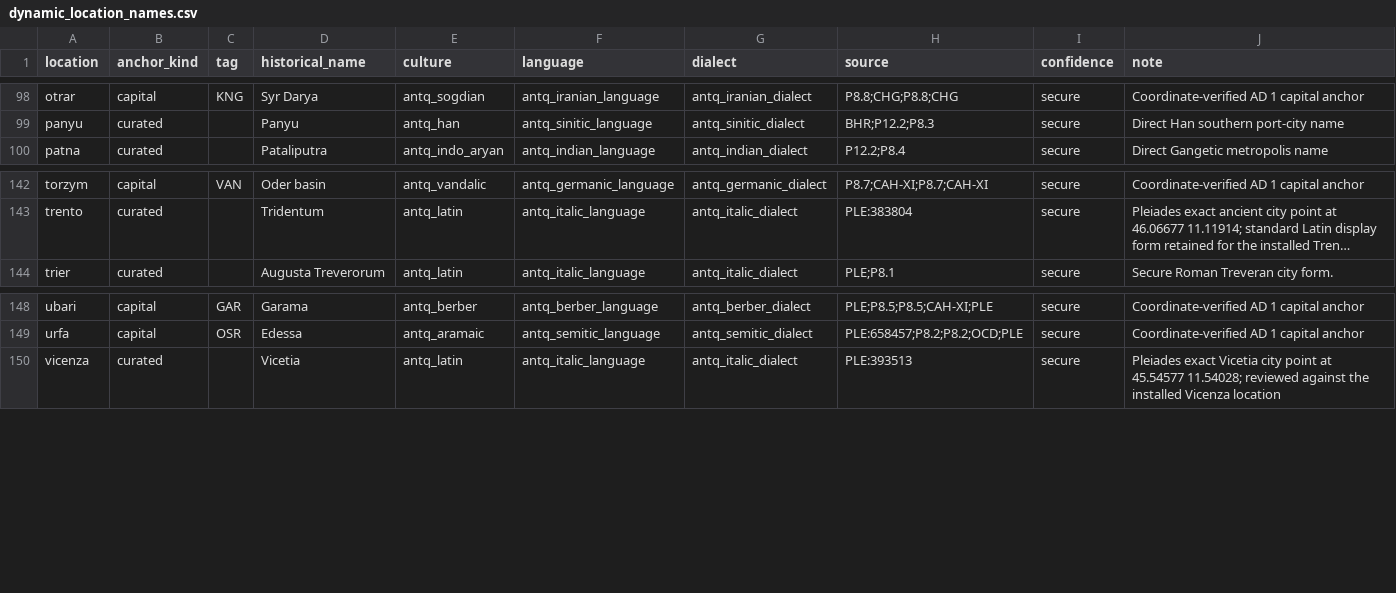
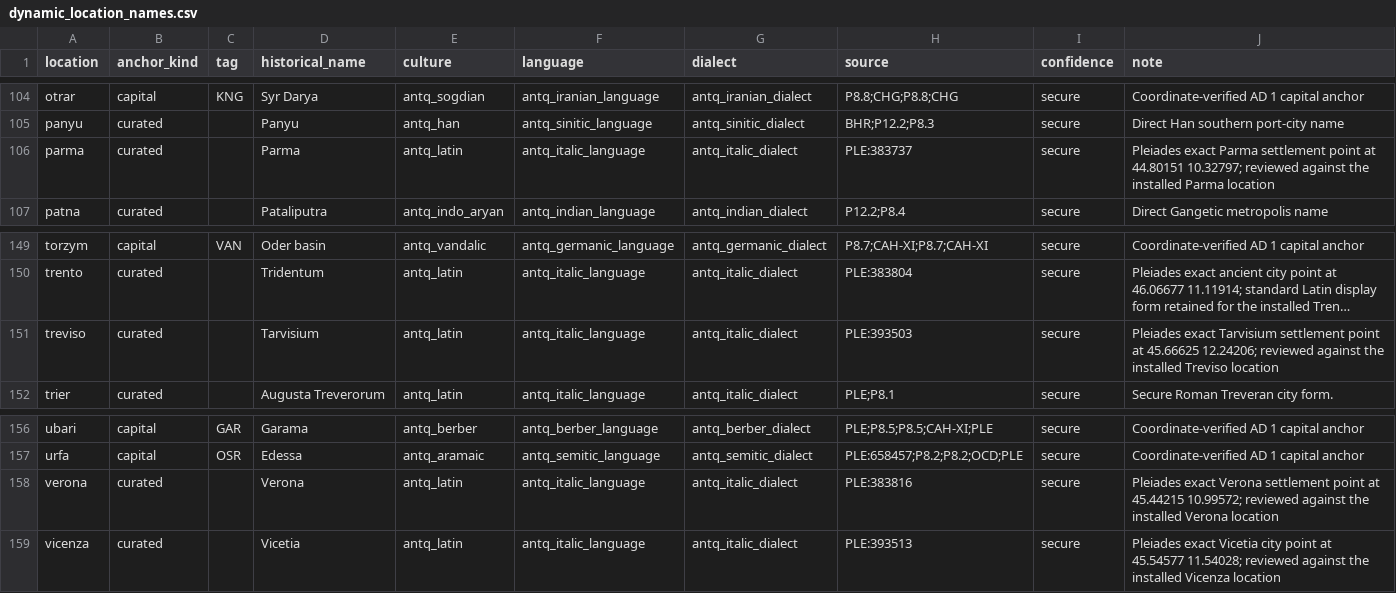
Before and after one commit to Rockydo/antiqvitas, a CSV file: docs/m4/dynamic_location_names.csv, drawn as a sheet; only a part is shown, gaps mark what is left out; long unchanged cells end in …; the diff covers the shown part only; the diff names each change by its address in the sheet, - before the commit and + after, or states it on an @@ line.

```diff
--- a/docs/m4/dynamic_location_names.csv
+++ b/docs/m4/dynamic_location_names.csv
+row 106: parma | curated |  | Parma | antq_latin | antq_italic_language | antq_italic_dialect | PLE:383737 | secure | Pleiades exact Parma settlement point at 44.80151 10.32797; reviewed against the installed Parma location
+row 151: treviso | curated |  | Tarvisium | antq_latin | antq_italic_language | antq_italic_dialect | PLE:393503 | secure | Pleiades exact Tarvisium settlement point at 45.66625 12.24206; reviewed against the installed Treviso location
+row 158: verona | curated |  | Verona | antq_latin | antq_italic_language | antq_italic_dialect | PLE:383816 | secure | Pleiades exact Verona settlement point at 45.44215 10.99572; reviewed against the installed Verona location
```
Also changed, not shown: 6 added rows elsewhere in this file, docs/m4/dynamic_location_name_overrides.csv, 16 other files.
